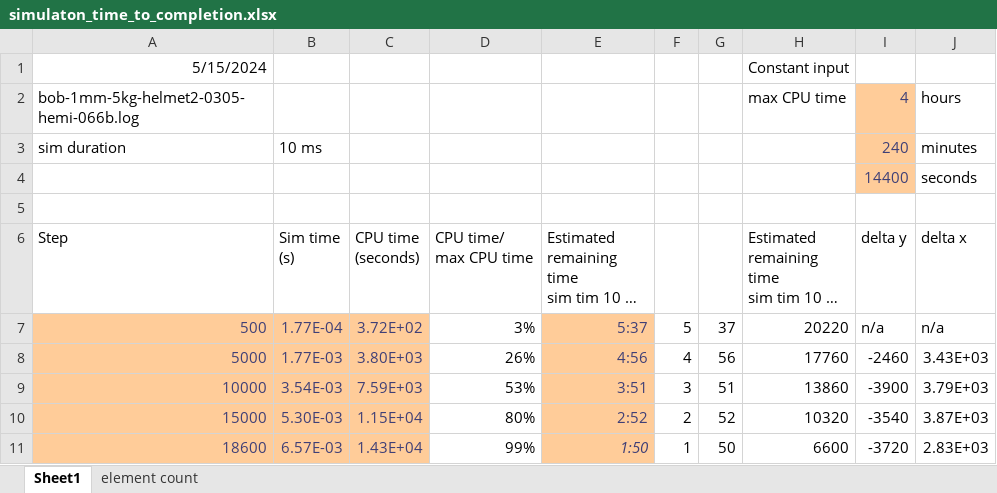
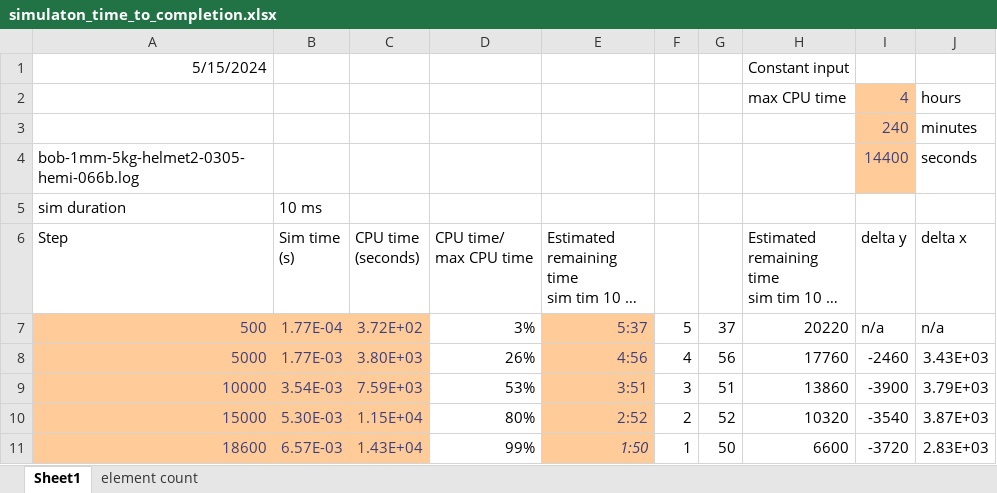
Before and after one commit to autotwin/ssm, an Excel workbook: analysis/simulaton_time_to_completion.xlsx, sheet Sheet1, drawn as a sheet; only a part is shown; long unchanged cells end in …; values as stored, in another font and other column widths than the file's, no borders; charts and pictures not drawn; removed rows and columns are numbered as before the commit, all else as after; the diff covers the shown part only; the diff names each change by its address in the sheet, - before the commit and + after, or states it on an @@ line.

```diff
--- a/analysis/simulaton_time_to_completion.xlsx (sheet Sheet1)
+++ b/analysis/simulaton_time_to_completion.xlsx (sheet Sheet1)
-A2: bob-1mm-5kg-helmet2-0305-hemi-066b.log
+A2: (empty)
+row 3:  |  |  |  |  |  |  |  | 240 | minutes
+row 4: bob-1mm-5kg-helmet2-0305-hemi-066b.log |  |  |  |  |  |  |  | 14400 | seconds
-I5: 240
+I5: (empty)
-I5 fill: #FFCC99
+I5 fill: none
-J5: minutes
+J5: (empty)
-row 4:  |  |  |  |  |  |  |  | 14400 | seconds
-row 5: (empty)
```
Also changed, not shown: 24 added rows elsewhere in this sheet, charts or pictures, 1 other file.
